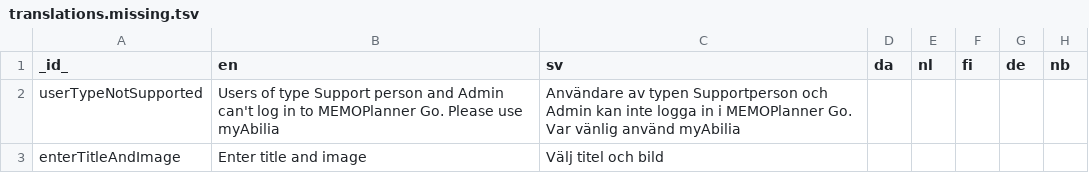
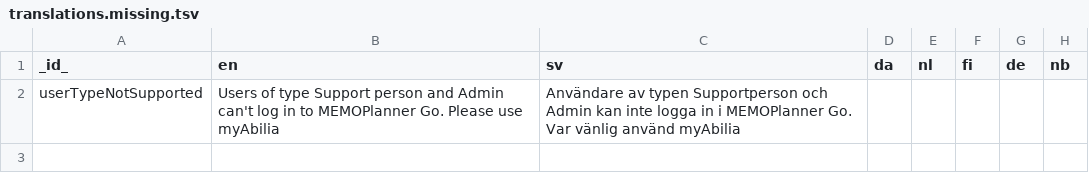
Before and after one commit to abilia/system_settings_editor, a TSV file: lib/i18n/translations.missing.tsv, drawn as a sheet.

```diff
--- a/lib/i18n/translations.missing.tsv
+++ b/lib/i18n/translations.missing.tsv
@@ -2,2 +2 @@ _id_	en	sv	da	nl	fi	de	nb
 userTypeNotSupported	Users of type Support person and Admin can't log in to MEMOPlanner Go. Please use myAbilia	Användare av typen Supportperson och Admin kan inte logga in i MEMOPlanner Go. Var vänlig använd myAbilia					
-enterTitleAndImage	Enter title and image	Välj titel och bild					
```
Also changed, not shown: lib/i18n/translations.tsv, 15 other files.
